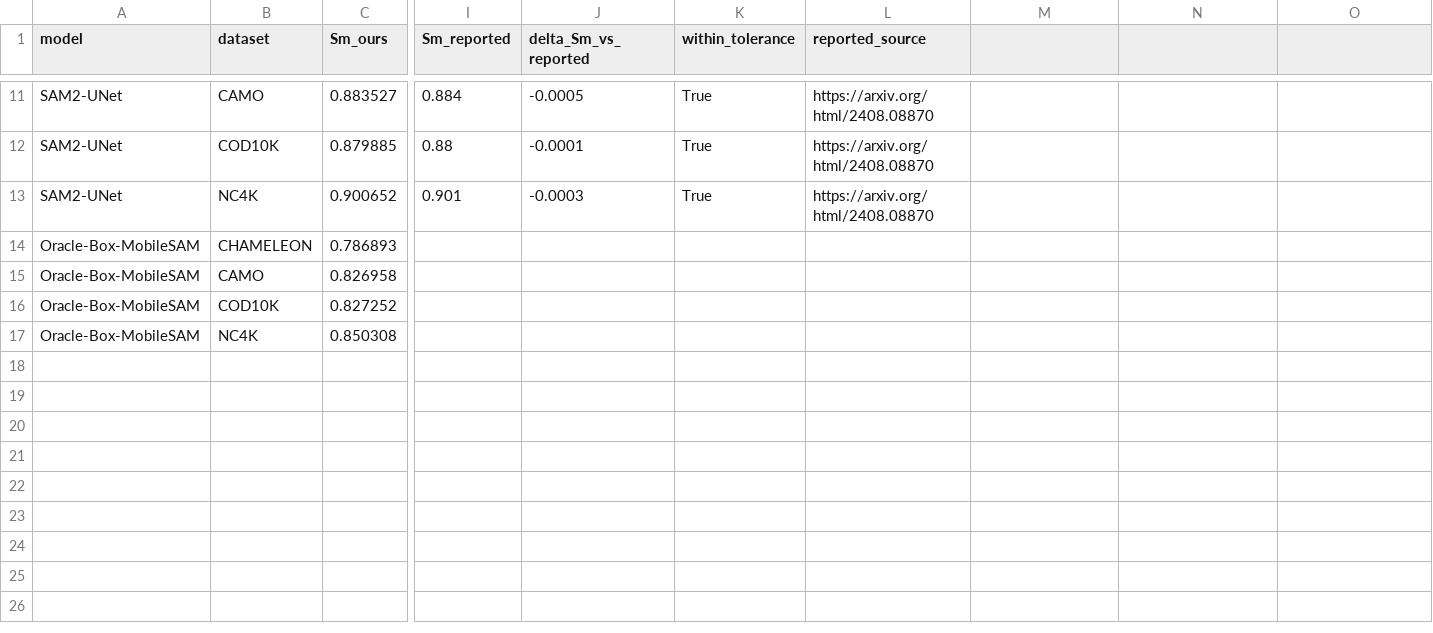
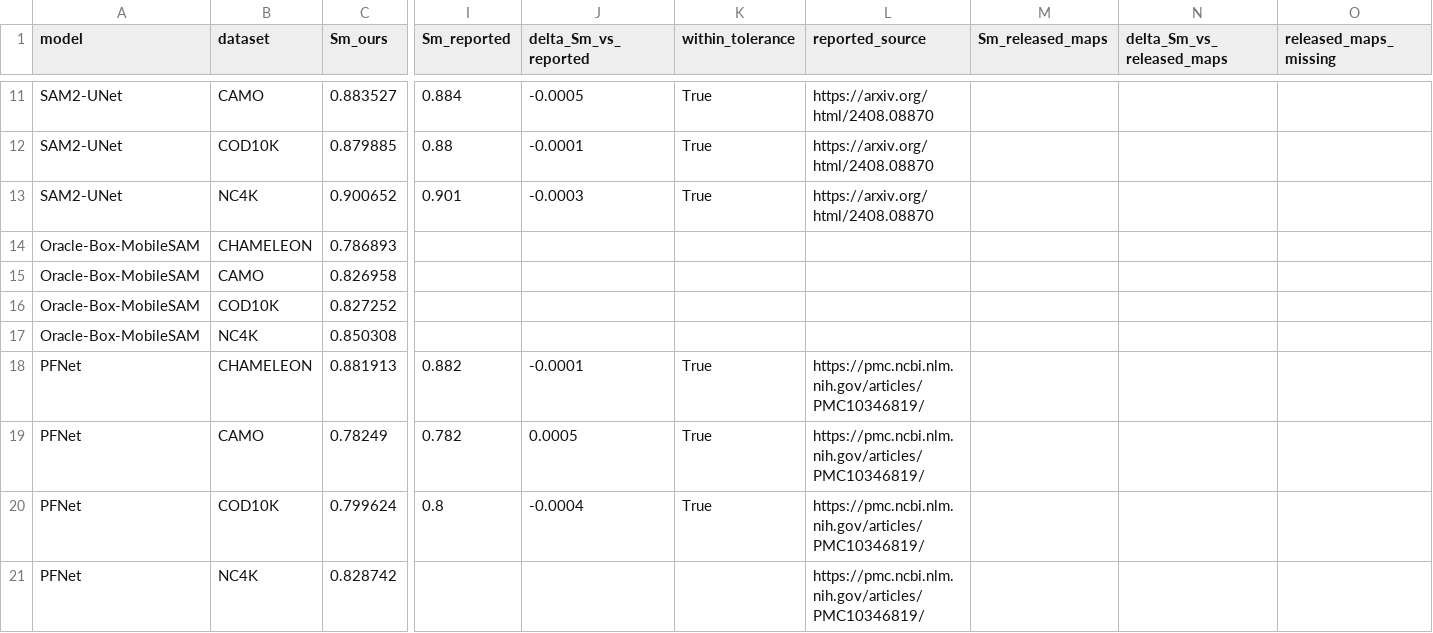
Before and after one commit to Neel-Ronak-Org/VFM-CV, a CSV file: results/reproduction.csv, drawn as a sheet; only a part is shown, gaps mark what is left out; rows hold the shown columns only; the diff covers the shown part only; the diff names each change by its address in the sheet, - before the commit and + after, or states it on an @@ line.

```diff
--- a/results/reproduction.csv
+++ b/results/reproduction.csv
-M1: (empty)
+M1: Sm_released_maps
-N1: (empty)
+N1: delta_Sm_vs_released_maps
-O1: (empty)
+O1: released_maps_missing
+row 18: PFNet | CHAMELEON | 0.881913 | 0.882 | -0.0001 | True | https://pmc.ncbi.nlm.nih.gov/articles/PMC10346819/
+row 19: PFNet | CAMO | 0.78249 | 0.782 | 0.0005 | True | https://pmc.ncbi.nlm.nih.gov/articles/PMC10346819/
+row 20: PFNet | COD10K | 0.799624 | 0.8 | -0.0004 | True | https://pmc.ncbi.nlm.nih.gov/articles/PMC10346819/
+row 21: PFNet | NC4K | 0.828742 |  |  |  | https://pmc.ncbi.nlm.nih.gov/articles/PMC10346819/
```
Also changed, not shown: 4 added rows and 6 edited cells elsewhere in this file, results/benchmark.csv, 4 other files.
